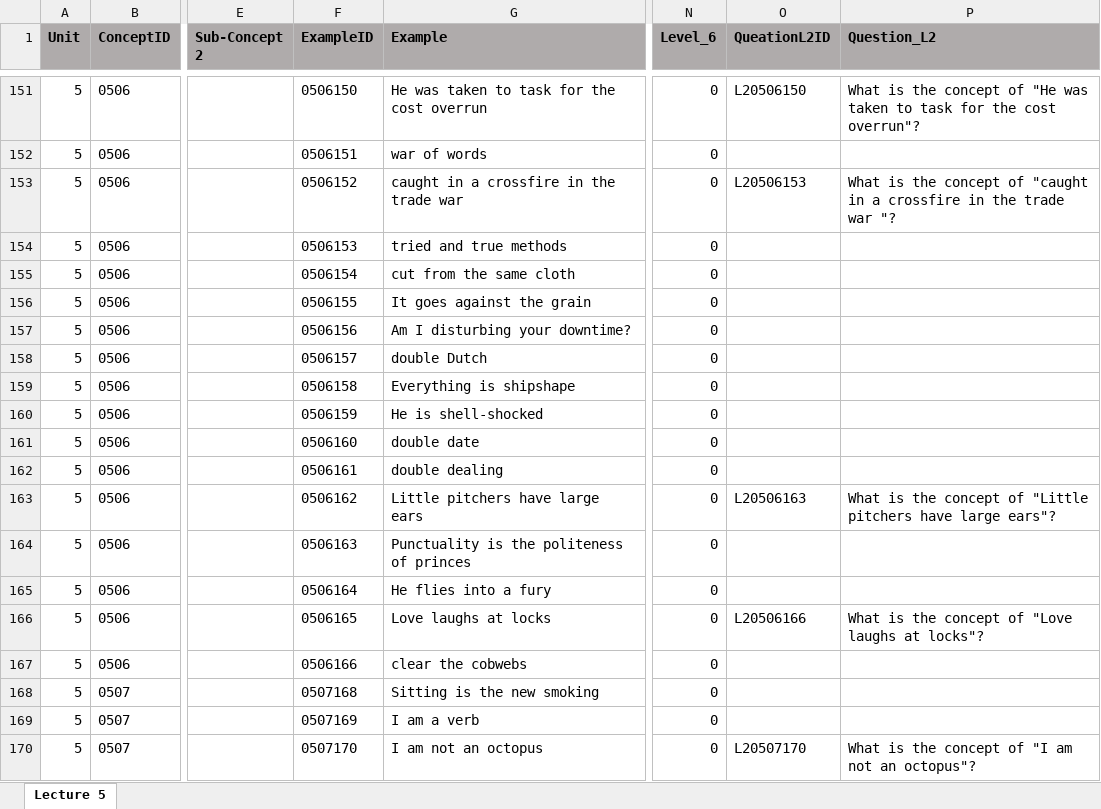
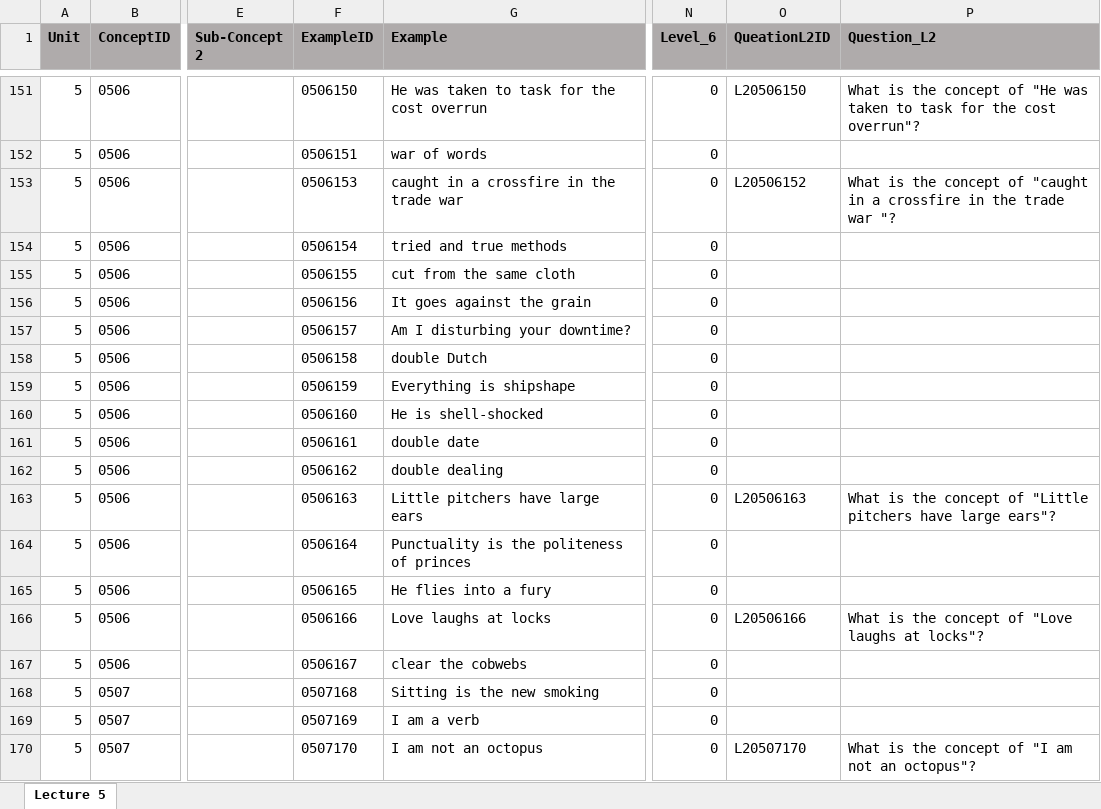
Before and after one commit to Undefeated-man/AI_teaching_project, an Excel workbook: miniproject/template/Lectures/Lecture 5.xlsx, sheet Lecture 5, drawn as a sheet; only a part is shown, gaps mark what is left out; values as stored, in another font and other column widths than the file's, no borders; the diff names each change by its address in the sheet, - before the commit and + after, or states it on an @@ line.

Commit message:
update to add addDataBase function

```diff
--- a/miniproject/template/Lectures/Lecture 5.xlsx (sheet Lecture 5)
+++ b/miniproject/template/Lectures/Lecture 5.xlsx (sheet Lecture 5)
-F153 (ExampleID): 0506152
+F153 (ExampleID): 0506153
-O153 (QueationL2ID): L20506153
+O153 (QueationL2ID): L20506152
-F154 (ExampleID): 0506153
+F154 (ExampleID): 0506154
-F155 (ExampleID): 0506154
+F155 (ExampleID): 0506155
-F156 (ExampleID): 0506155
+F156 (ExampleID): 0506156
-F157 (ExampleID): 0506156
+F157 (ExampleID): 0506157
-F158 (ExampleID): 0506157
+F158 (ExampleID): 0506158
-F159 (ExampleID): 0506158
+F159 (ExampleID): 0506159
-F160 (ExampleID): 0506159
+F160 (ExampleID): 0506160
-F161 (ExampleID): 0506160
+F161 (ExampleID): 0506161
-F162 (ExampleID): 0506161
+F162 (ExampleID): 0506162
-F163 (ExampleID): 0506162
+F163 (ExampleID): 0506163
-F164 (ExampleID): 0506163
+F164 (ExampleID): 0506164
-F165 (ExampleID): 0506164
+F165 (ExampleID): 0506165
-F166 (ExampleID): 0506165
+F166 (ExampleID): 0506166
-F167 (ExampleID): 0506166
+F167 (ExampleID): 0506167
```
